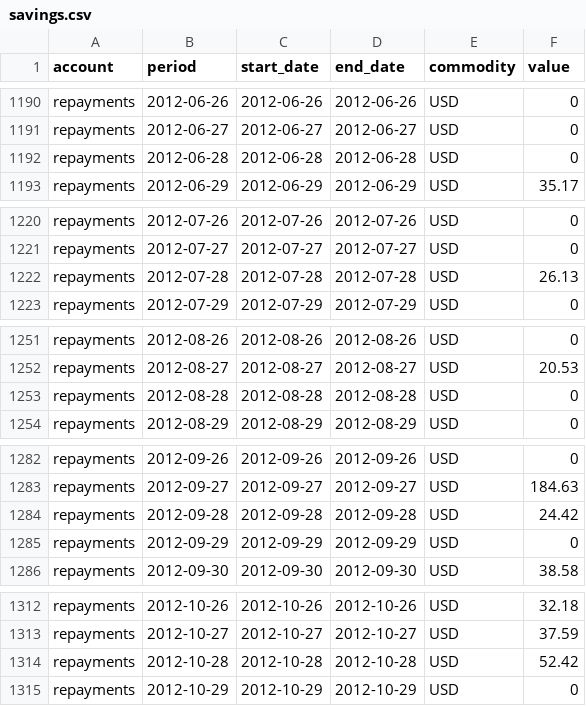
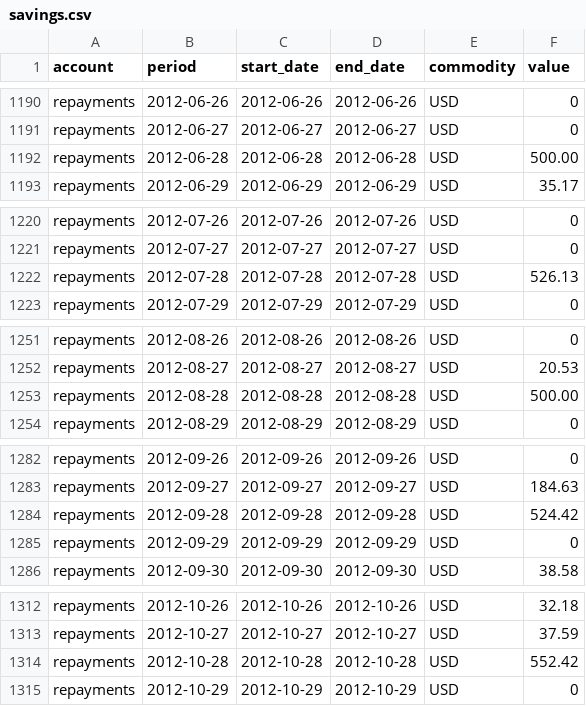
Before and after one commit to Xitian9/hledger-vega, a CSV file: docs/data/savings.csv, drawn as a sheet; only a part is shown, gaps mark what is left out; the diff covers the shown part only.

```diff
--- a/docs/data/savings.csv
+++ b/docs/data/savings.csv
@@ -1191,3 +1191,3 @@
 "repayments","2012-06-27","2012-06-27","2012-06-27","USD","0"
-"repayments","2012-06-28","2012-06-28","2012-06-28","USD","0"
+"repayments","2012-06-28","2012-06-28","2012-06-28","USD","500.00"
 "repayments","2012-06-29","2012-06-29","2012-06-29","USD","35.17"
@@ -1221,3 +1221,3 @@
 "repayments","2012-07-27","2012-07-27","2012-07-27","USD","0"
-"repayments","2012-07-28","2012-07-28","2012-07-28","USD","26.13"
+"repayments","2012-07-28","2012-07-28","2012-07-28","USD","526.13"
 "repayments","2012-07-29","2012-07-29","2012-07-29","USD","0"
@@ -1252,3 +1252,3 @@
 "repayments","2012-08-27","2012-08-27","2012-08-27","USD","20.53"
-"repayments","2012-08-28","2012-08-28","2012-08-28","USD","0"
+"repayments","2012-08-28","2012-08-28","2012-08-28","USD","500.00"
 "repayments","2012-08-29","2012-08-29","2012-08-29","USD","0"
@@ -1283,3 +1283,3 @@
 "repayments","2012-09-27","2012-09-27","2012-09-27","USD","184.63"
-"repayments","2012-09-28","2012-09-28","2012-09-28","USD","24.42"
+"repayments","2012-09-28","2012-09-28","2012-09-28","USD","524.42"
 "repayments","2012-09-29","2012-09-29","2012-09-29","USD","0"
@@ -1313,3 +1313,3 @@
 "repayments","2012-10-27","2012-10-27","2012-10-27","USD","37.59"
-"repayments","2012-10-28","2012-10-28","2012-10-28","USD","52.42"
+"repayments","2012-10-28","2012-10-28","2012-10-28","USD","552.42"
 "repayments","2012-10-29","2012-10-29","2012-10-29","USD","0"
```
Also changed, not shown: 28 edited cells elsewhere in this file, docs/data/incomestatement.csv, docs/data/netliquid.csv, 5 other files.
